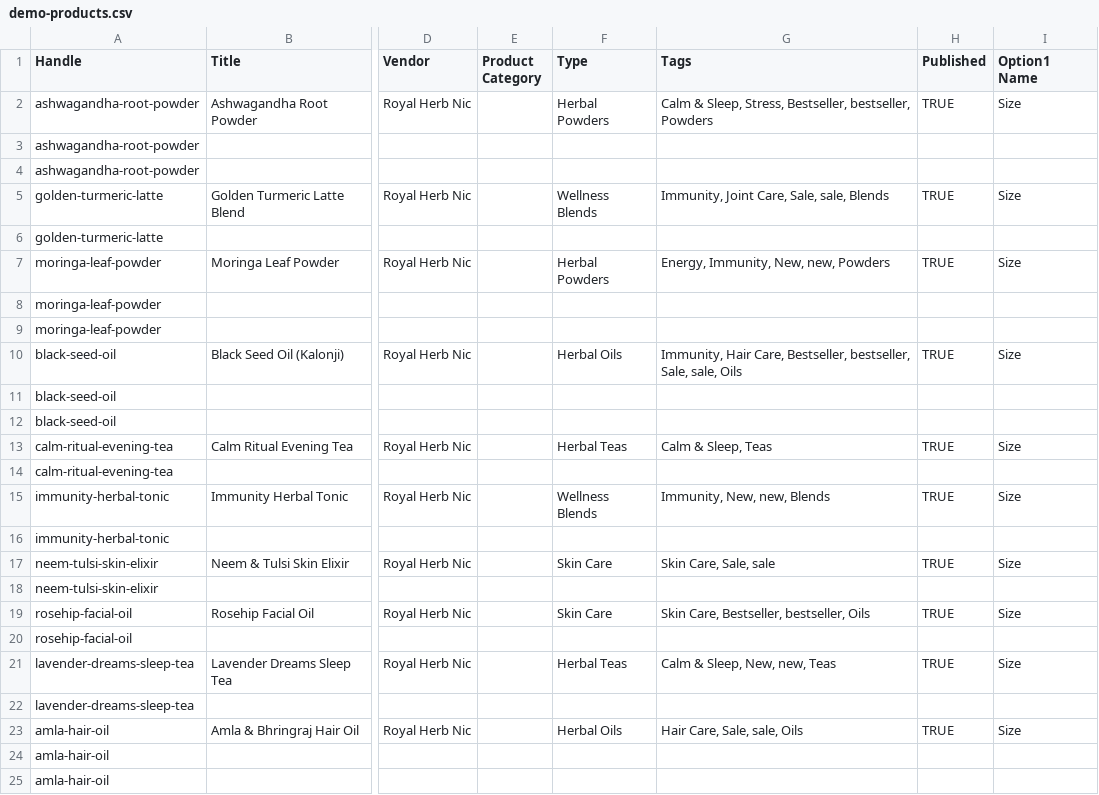
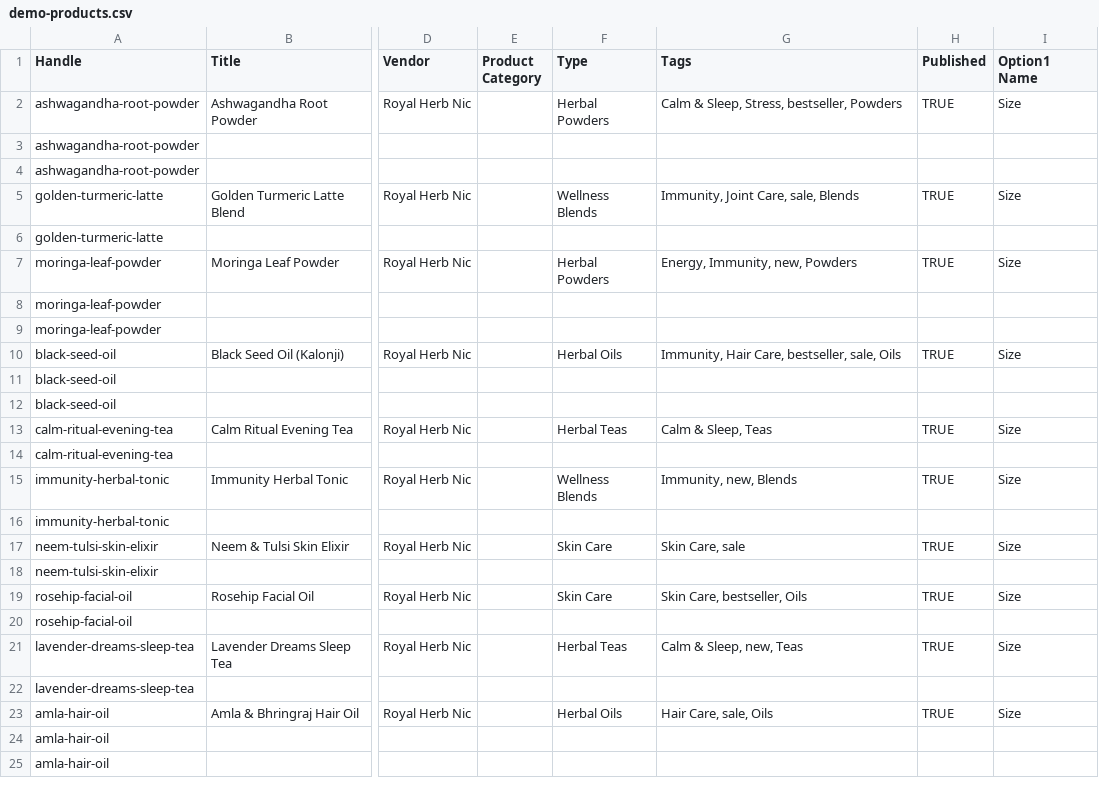
Before and after one commit to Sanaderali/royalherbnic-theme, a CSV file: demo/demo-products.csv, drawn as a sheet; only a part is shown, gaps mark what is left out; the diff names each change by its address in the sheet, - before the commit and + after, or states it on an @@ line.

```diff
--- a/demo/demo-products.csv
+++ b/demo/demo-products.csv
-G2 (Tags): …Sleep, Stress, Bestseller, bestseller, Powders
+G2 (Tags): …Sleep, Stress, bestseller, Powders
-G5 (Tags): Immunity, Joint Care, Sale, sale, Blends
+G5 (Tags): Immunity, Joint Care, sale, Blends
-G7 (Tags): Energy, Immunity, New, new, Powders
+G7 (Tags): Energy, Immunity, new, Powders
-G10 (Tags): …Hair Care, Bestseller, bestseller, Sale, sale, Oils
+G10 (Tags): …Hair Care, bestseller, sale, Oils
-G15 (Tags): Immunity, New, new, Blends
+G15 (Tags): Immunity, new, Blends
-G17 (Tags): Skin Care, Sale, sale
+G17 (Tags): Skin Care, sale
-G19 (Tags): Skin Care, Bestseller, bestseller, Oils
+G19 (Tags): Skin Care, bestseller, Oils
-G21 (Tags): Calm & Sleep, New, new, Teas
+G21 (Tags): Calm & Sleep, new, Teas
-G23 (Tags): Hair Care, Sale, sale, Oils
+G23 (Tags): Hair Care, sale, Oils
```
